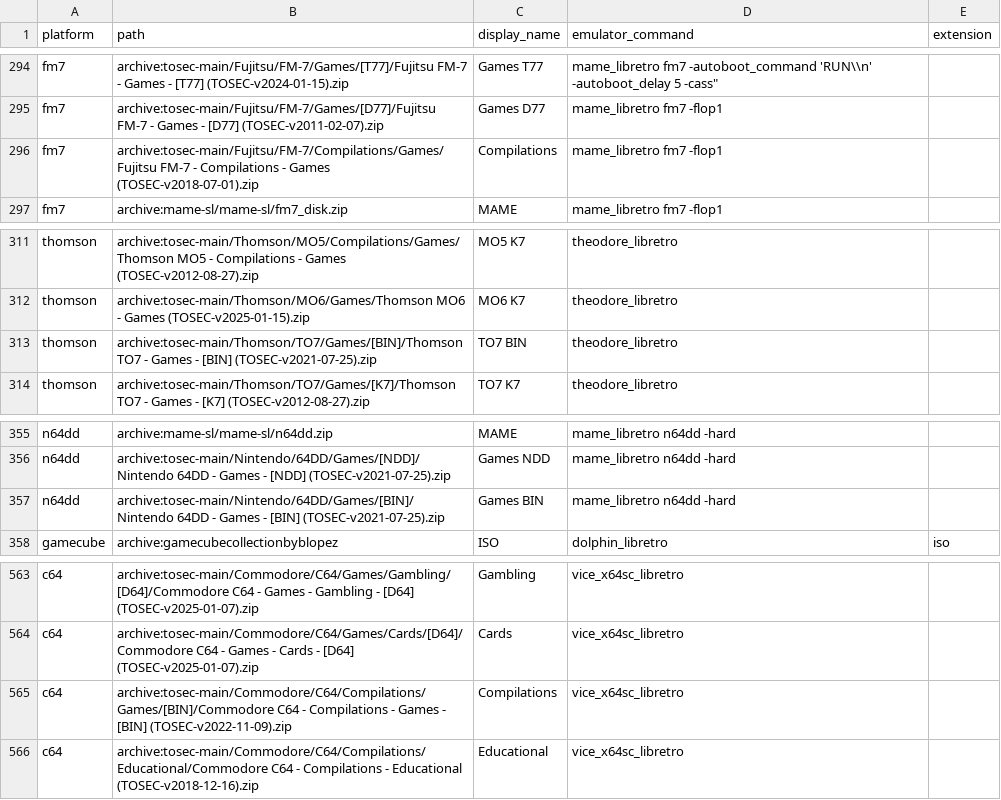
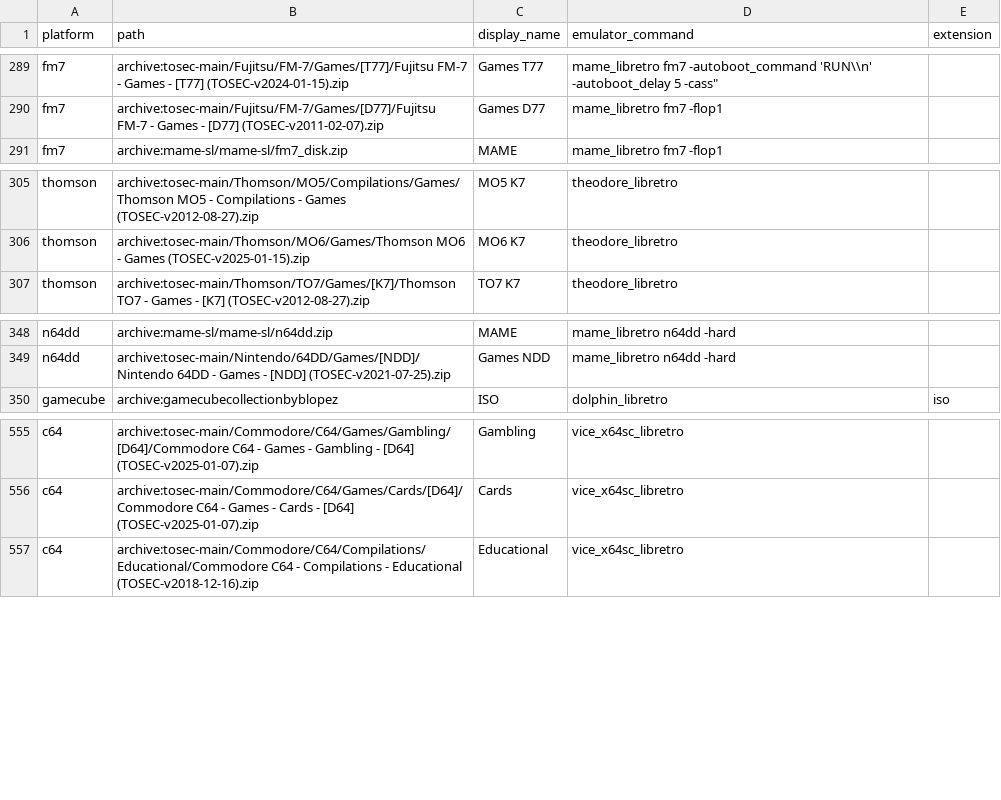
Before and after one commit to WizzardSK/gameflix, a CSV file: platforms.csv, drawn as a sheet; only a part is shown, gaps mark what is left out; the diff covers the shown part only; the diff names each change by its address in the sheet, - before the commit and + after, or states it on an @@ line.

Commit message:
platforms: drop 9 redundant 1-game lists superseded by broader sets
Removed entries where a wider TOSEC sad now covers the same library:
- jaguar Games [BIN] (1 alpha)  -> covered by [J64]+[ROM]
- channelf Compilations         -> covered by Games
- gamate Compilations           -> covered by Games
- amstradcpc Compilations [CDT] -> covered by Compilations [DSK]+Games [DSK]
- laser310 Games [DSK]          -> covered by [VZ]
- fm7 Compilations              -> covered by Games [T77]+[D77]
- thomson TO7 [BIN]             -> covered by [K7]+[SAP]
- n64dd Games [BIN]             -> covered by [NDD]
- c64 Compilations [BIN]        -> covered by 12 genre [D64] sets

Kept legit 1-item lists (cplus4 Cass MAME, juku MAME, ql Cart MAME,
dos Edu TOSEC [CP2]) since those reflect actual TOSEC/MAME content.

```diff
--- a/platforms.csv
+++ b/platforms.csv
-row 296: fm7 | archive:tosec-main/Fujitsu/FM-7/Compilations/Games/Fujitsu FM-7 - Compilations - Games (TOSEC-v2018-07-01).zip | Compilations | mame_libretro fm7 -flop1
-row 313: thomson | archive:tosec-main/Thomson/TO7/Games/[BIN]/Thomson TO7 - Games - [BIN] (TOSEC-v2021-07-25).zip | TO7 BIN | theodore_libretro
-row 357: n64dd | archive:tosec-main/Nintendo/64DD/Games/[BIN]/Nintendo 64DD - Games - [BIN] (TOSEC-v2021-07-25).zip | Games BIN | mame_libretro n64dd -hard
-row 565: c64 | archive:tosec-main/Commodore/C64/Compilations/Games/[BIN]/Commodore C64 - Compilations - Games - [BIN] (TOSEC-v2022-11-09).zip | Compilations | vice_x64sc_libretro
```
Also changed, not shown: 5 removed rows elsewhere in this file.
